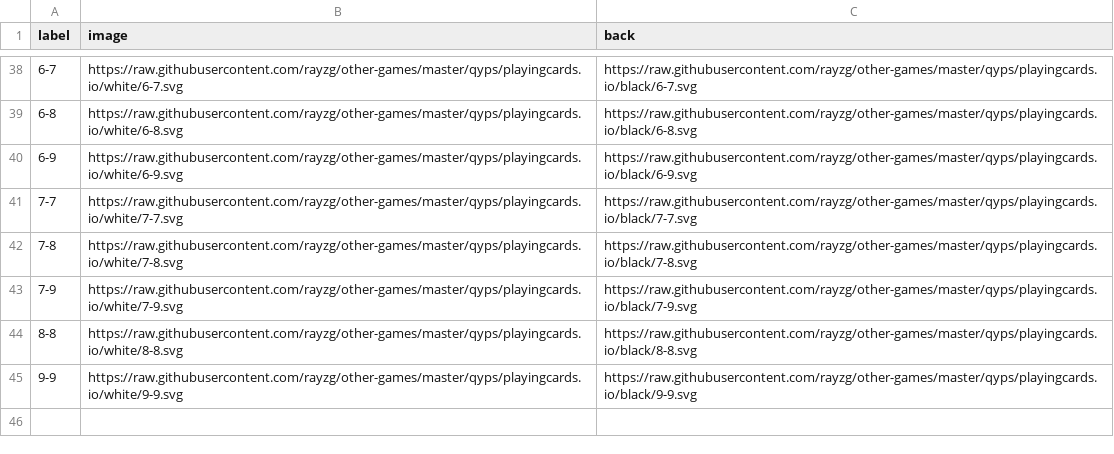
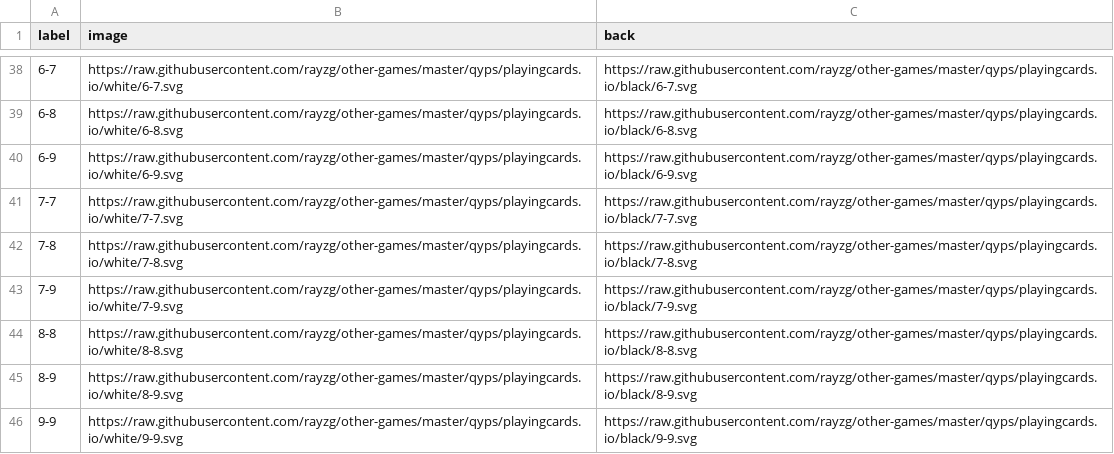
Before and after one commit to rayzg/other-games, a CSV file: qyps/playingcards.io/qyps.csv, drawn as a sheet; only a part is shown, gaps mark what is left out; the diff names each change by its address in the sheet, - before the commit and + after, or states it on an @@ line.

Commit message:
qyps

```diff
--- a/qyps/playingcards.io/qyps.csv
+++ b/qyps/playingcards.io/qyps.csv
+row 45: 8-9 | https://raw.githubusercontent.com/rayzg/other-games/master/qyps/playingcards.io/white/8-9.svg | https://raw.githubusercontent.com/rayzg/other-games/master/qyps/playingcards.io/black/8-9.svg
```
